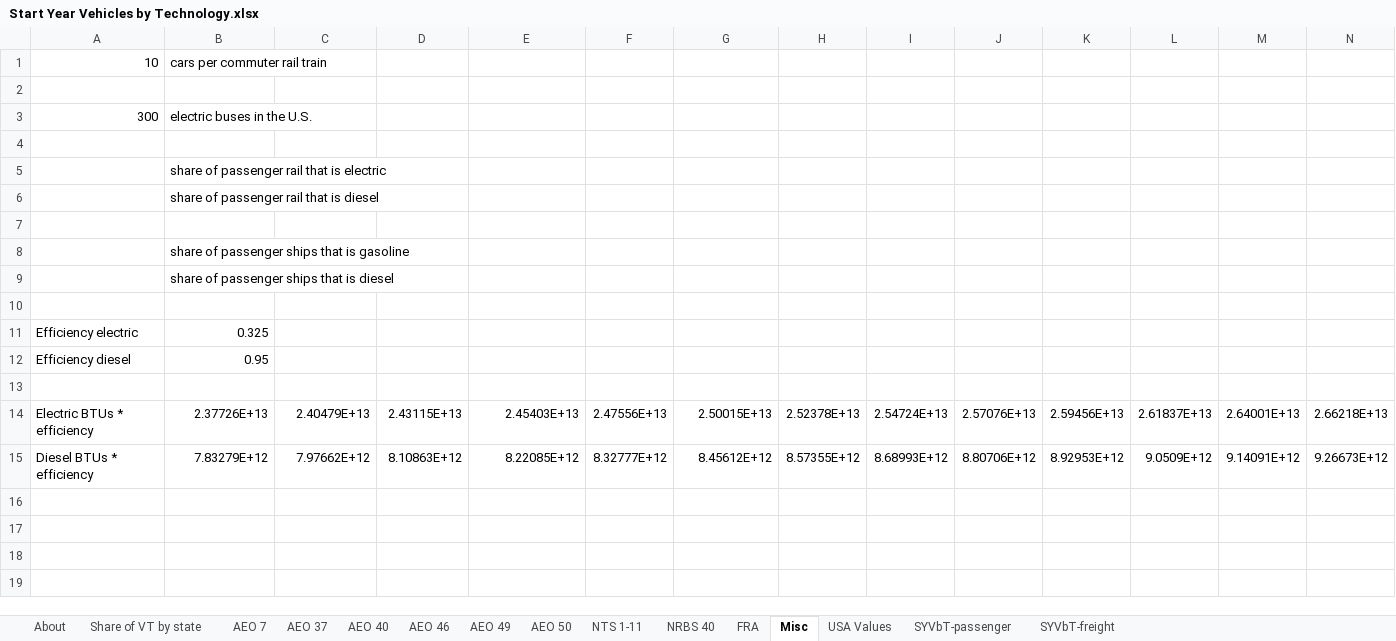
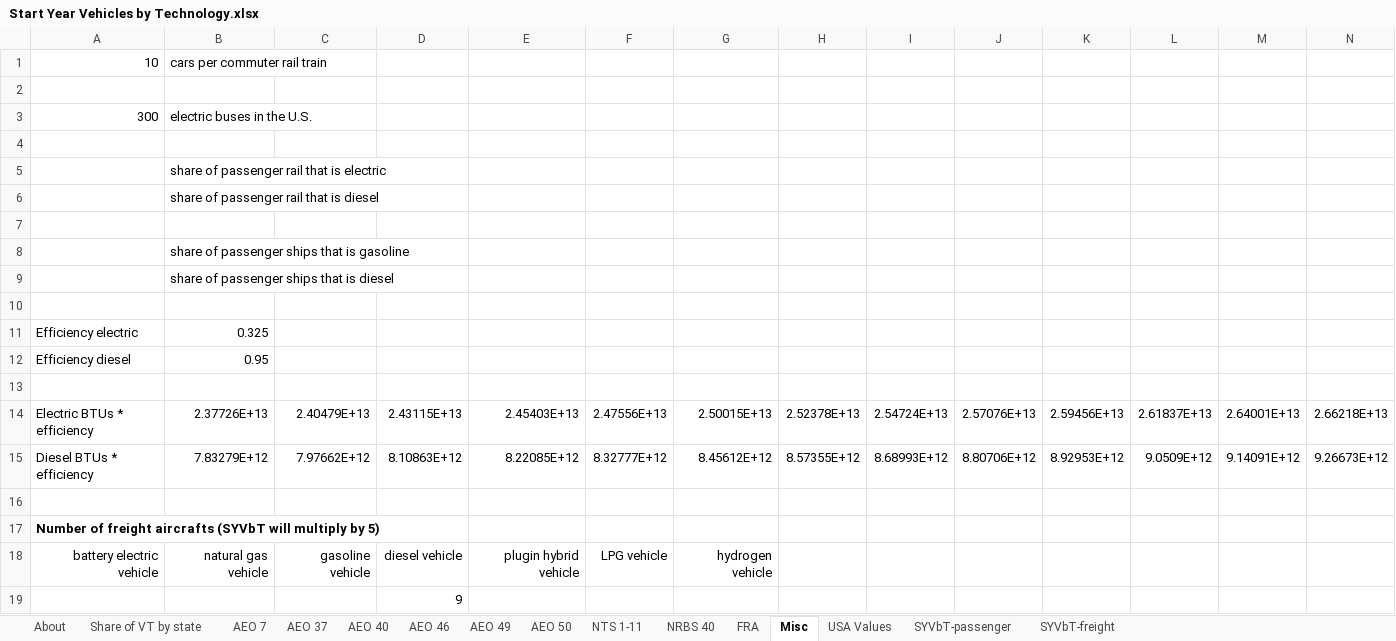
Before and after one commit to EnergyInnovation/eps-colorado, an Excel workbook: InputData/trans/SYVbT/Start Year Vehicles by Technology.xlsx, sheet Misc, drawn as a sheet; only a part is shown; values as stored, in another font and other column widths than the file's, no borders; rows hold the shown columns only; the diff names each change by its address in the sheet, - before the commit and + after, or states it on an @@ line.

```diff
--- a/InputData/trans/SYVbT/Start Year Vehicles by Technology.xlsx (sheet Misc)
+++ b/InputData/trans/SYVbT/Start Year Vehicles by Technology.xlsx (sheet Misc)
+row 16: (empty)
+row 17: Number of freight aircrafts (SYVbT will multiply by 5)
+row 18: battery electric vehicle | natural gas vehicle | gasoline vehicle | diesel vehicle | plugin hybrid vehicle | LPG vehicle | hydrogen vehicle
+row 19:  |  |  | 9
```
Also changed, not shown: sheet SYVbT-freight, sheet SYVbT-passenger, 53 other files.
